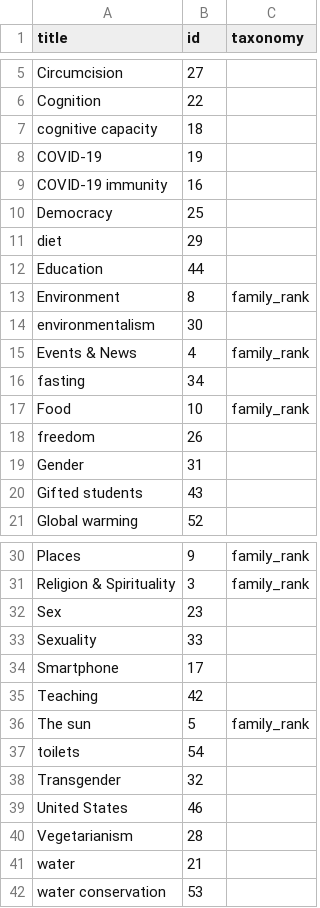
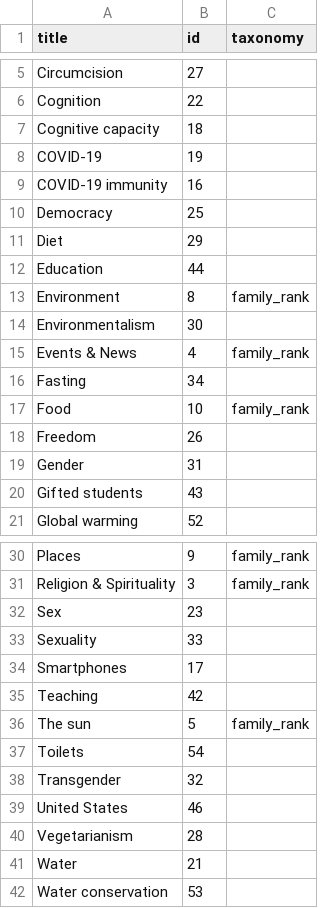
Before and after one commit to convus/legacy-convus_content, a CSV file: tags.csv, drawn as a sheet; only a part is shown, gaps mark what is left out; the diff covers the shown part only.

```diff
--- a/tags.csv
+++ b/tags.csv
@@ -6,3 +6,3 @@ Circumcision,27,
 Cognition,22,
-cognitive capacity,18,
+Cognitive capacity,18,
 COVID-19,19,
@@ -10,10 +10,10 @@ COVID-19 immunity,16,
 Democracy,25,
-diet,29,
+Diet,29,
 Education,44,
 Environment,8,family_rank
-environmentalism,30,
+Environmentalism,30,
 Events & News,4,family_rank
-fasting,34,
+Fasting,34,
 Food,10,family_rank
-freedom,26,
+Freedom,26,
 Gender,31,
@@ -33,6 +33,6 @@ Sex,23,
 Sexuality,33,
-Smartphone,17,
+Smartphones,17,
 Teaching,42,
 The sun,5,family_rank
-toilets,54,
+Toilets,54,
 Transgender,32,
@@ -40,3 +40,3 @@ United States,46,
 Vegetarianism,28,
-water,21,
-water conservation,53,
+Water,21,
+Water conservation,53,
```
Also changed, not shown: 2 edited cells elsewhere in this file, publications.csv, 12 other files.
